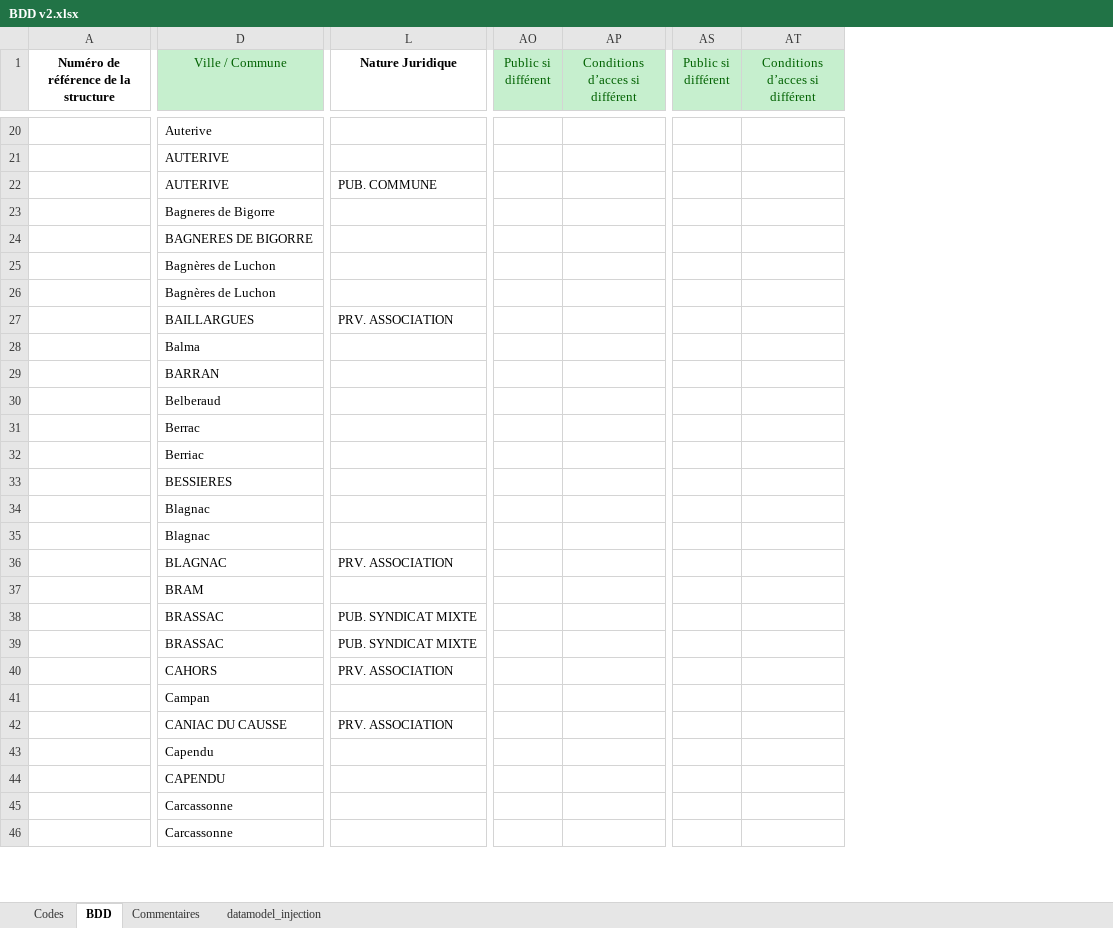
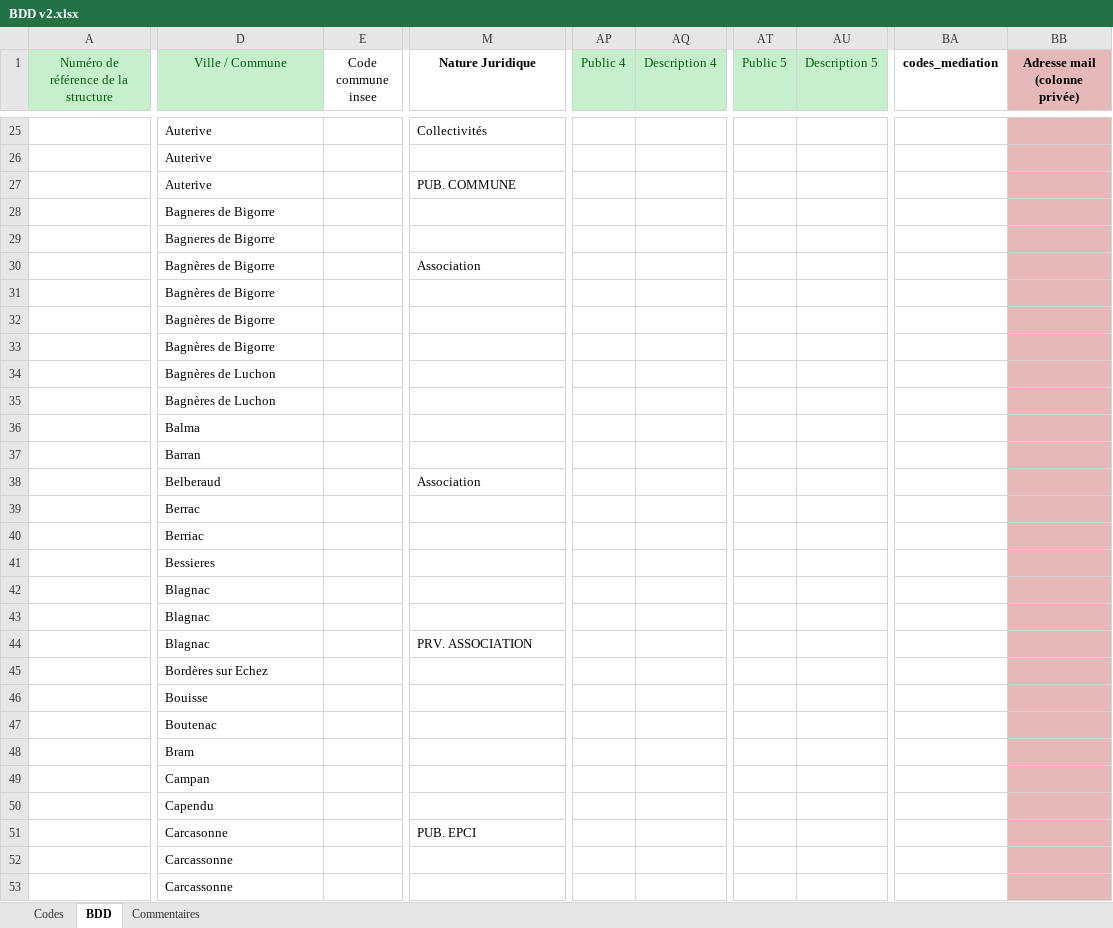
Before and after one commit to co-demos/Rhinocc-carto, an Excel workbook: data/datasets_src/BDD v2.xlsx, sheet BDD, drawn as a sheet; only a part is shown, gaps mark what is left out; values as stored, in another font and other column widths than the file's, no borders; removed rows and columns are numbered as before the commit, all else as after; rows hold the shown columns only; the diff covers the shown part only; the diff names each change by its address in the sheet, - before the commit and + after, or states it on an @@ line.

```diff
--- a/data/datasets_src/BDD v2.xlsx (sheet BDD)
+++ b/data/datasets_src/BDD v2.xlsx (sheet BDD)
-sheet tab: datamodel_injection
+column E (Code commune insee), empty
-column AO (Public si différent), empty
-column AP (Conditions d’acces si différent), empty
+column AP (Public 4), empty
+column AQ (Description 4), empty
-column AS (Public si différent), empty
-column AT (Conditions d’acces si différent), empty
+column AT (Public 5), empty
+column AU (Description 5), empty
+column BA (codes_mediation), empty
+column BB (Adresse mail (colonne privée)), empty
@@ A1 fill: none → #C6EFCE, bold: on → off, text colour: black → #006100 @@
-M25 (Nature Juridique): (empty)
+M25 (Nature Juridique): Collectivités
-D26:D27 (Ville / Commune): AUTERIVE
+D26:D27 (Ville / Commune): Auterive
-D29 (Ville / Commune): BAGNERES DE BIGORRE
+D29 (Ville / Commune): Bagneres de Bigorre
+row 30:  | Bagnères de Bigorre |  | Association
+row 31:  | Bagnères de Bigorre
+row 32:  | Bagnères de Bigorre
+row 33:  | Bagnères de Bigorre
-row 27:  | BAILLARGUES | PRV. ASSOCIATION
-D37 (Ville / Commune): BARRAN
+D37 (Ville / Commune): Barran
-M38 (Nature Juridique): (empty)
+M38 (Nature Juridique): Association
-D41 (Ville / Commune): BESSIERES
+D41 (Ville / Commune): Bessieres
-D44 (Ville / Commune): BLAGNAC
+D44 (Ville / Commune): Blagnac
+row 45:  | Bordères sur Echez
+row 46:  | Bouisse
+row 47:  | Boutenac
-D48 (Ville / Commune): BRAM
+D48 (Ville / Commune): Bram
-row 38:  | BRASSAC | PUB. SYNDICAT MIXTE
-row 39:  | BRASSAC | PUB. SYNDICAT MIXTE
-row 40:  | CAHORS | PRV. ASSOCIATION
-row 42:  | CANIAC DU CAUSSE | PRV. ASSOCIATION
-row 43:  | Capendu
-D50 (Ville / Commune): CAPENDU
+D50 (Ville / Commune): Capendu
+row 51:  | Carcasonne |  | PUB. EPCI
```
Also changed, not shown: 68 added rows, 88 removed rows, 4 moved rows, 195 edited cells and cell formats elsewhere in this sheet, sheet Codes, sheet Commentaires, 2 other files.
